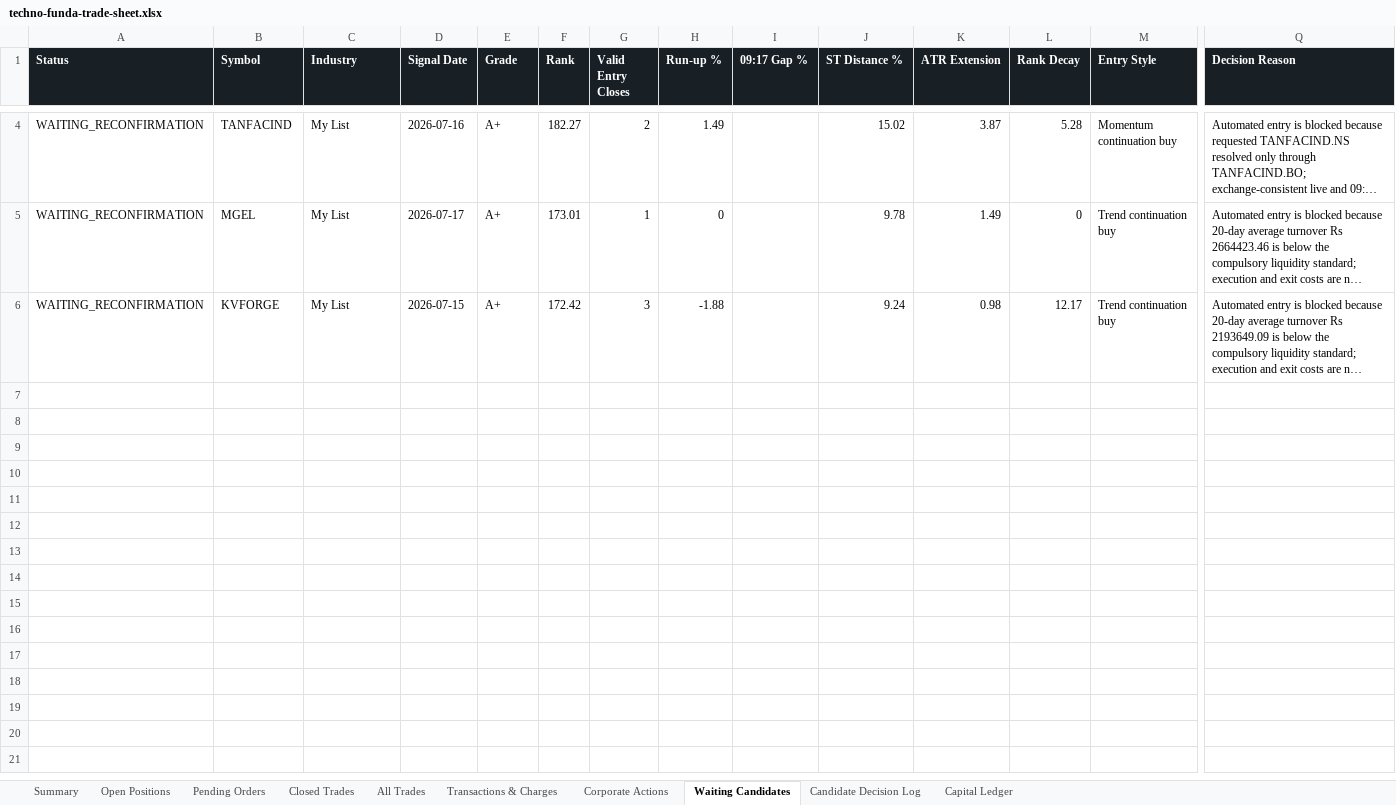
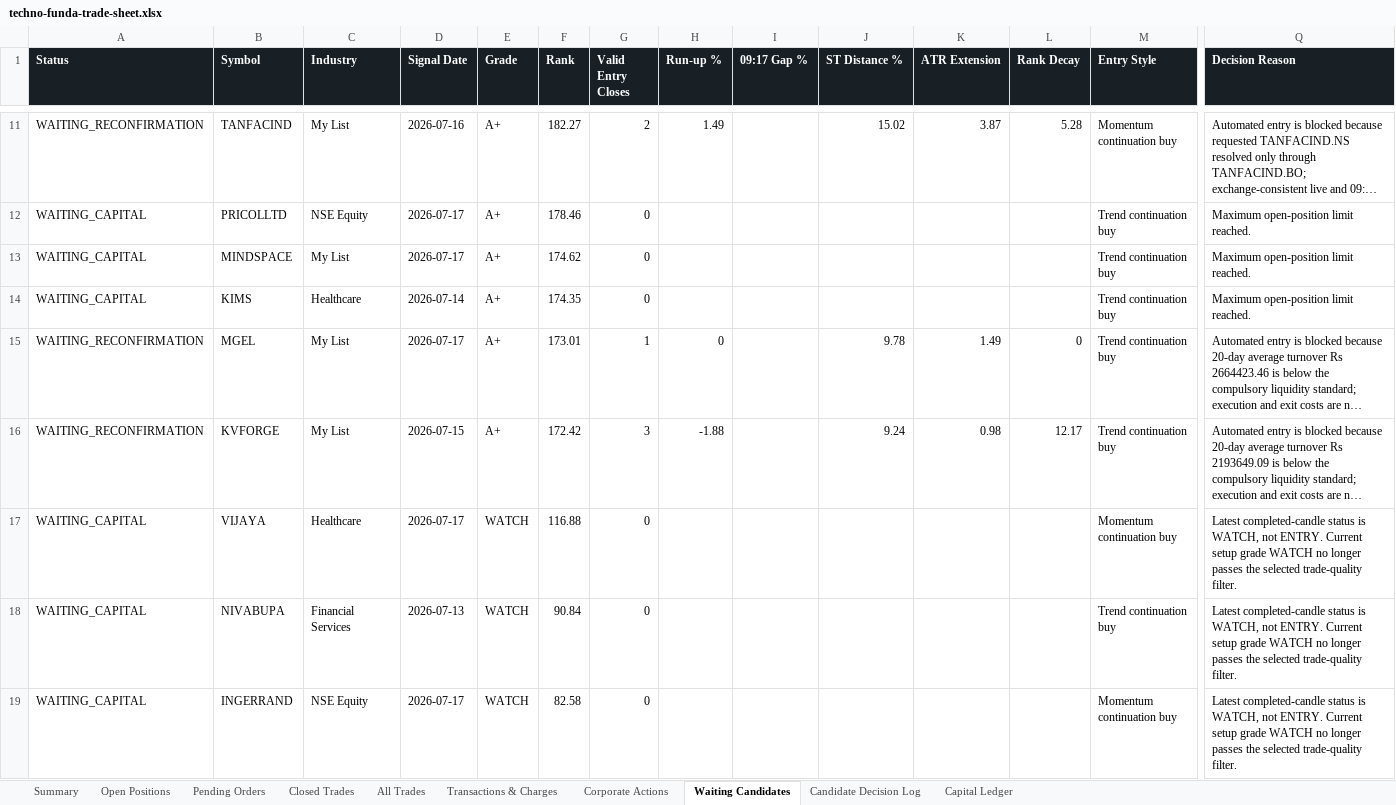
Before and after one commit to smit5927/techno-funda-screener, an Excel workbook: data/techno-funda-trade-sheet.xlsx, sheet Waiting Candidates, drawn as a sheet; only a part is shown, gaps mark what is left out; long unchanged cells end in …; values as stored, in another font and other column widths than the file's, no borders; rows hold the shown columns only; the diff covers the shown part only; the diff names each change by its address in the sheet, - before the commit and + after, or states it on an @@ line.

```diff
--- a/data/techno-funda-trade-sheet.xlsx (sheet Waiting Candidates)
+++ b/data/techno-funda-trade-sheet.xlsx (sheet Waiting Candidates)
+row 12: WAITING_CAPITAL | PRICOLLTD | NSE Equity | 2026-07-17 | A+ | 178.46 | 0 |  |  |  |  |  | Trend continuation buy | Maximum open-position limit reached.
+row 13: WAITING_CAPITAL | MINDSPACE | My List | 2026-07-17 | A+ | 174.62 | 0 |  |  |  |  |  | Trend continuation buy | Maximum open-position limit reached.
+row 14: WAITING_CAPITAL | KIMS | Healthcare | 2026-07-14 | A+ | 174.35 | 0 |  |  |  |  |  | Trend continuation buy | Maximum open-position limit reached.
+row 17: WAITING_CAPITAL | VIJAYA | Healthcare | 2026-07-17 | WATCH | 116.88 | 0 |  |  |  |  |  | Momentum continuation buy | Latest completed-candle status is WATCH, not ENTRY. Current setup grade WATCH no longer passes the selected trade-quality filter.
+row 18: WAITING_CAPITAL | NIVABUPA | Financial Services | 2026-07-13 | WATCH | 90.84 | 0 |  |  |  |  |  | Trend continuation buy | Latest completed-candle status is WATCH, not ENTRY. Current setup grade WATCH no longer passes the selected trade-quality filter.
+row 19: WAITING_CAPITAL | INGERRAND | NSE Equity | 2026-07-17 | WATCH | 82.58 | 0 |  |  |  |  |  | Momentum continuation buy | Latest completed-candle status is WATCH, not ENTRY. Current setup grade WATCH no longer passes the selected trade-quality filter.
```
Also changed, not shown: 7 added rows elsewhere in this sheet, sheet All Trades, sheet Pending Orders, sheet Candidate Decision Log, sheet Summary, sheet Open Positions, 1 other file.
